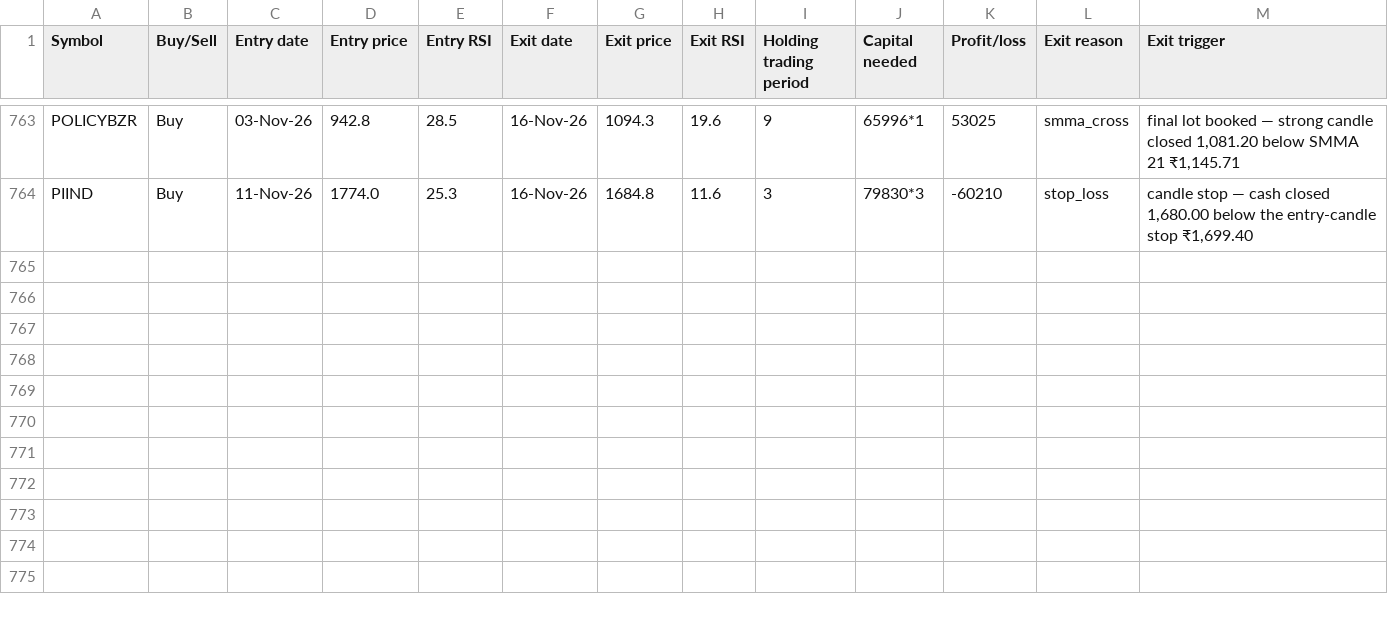
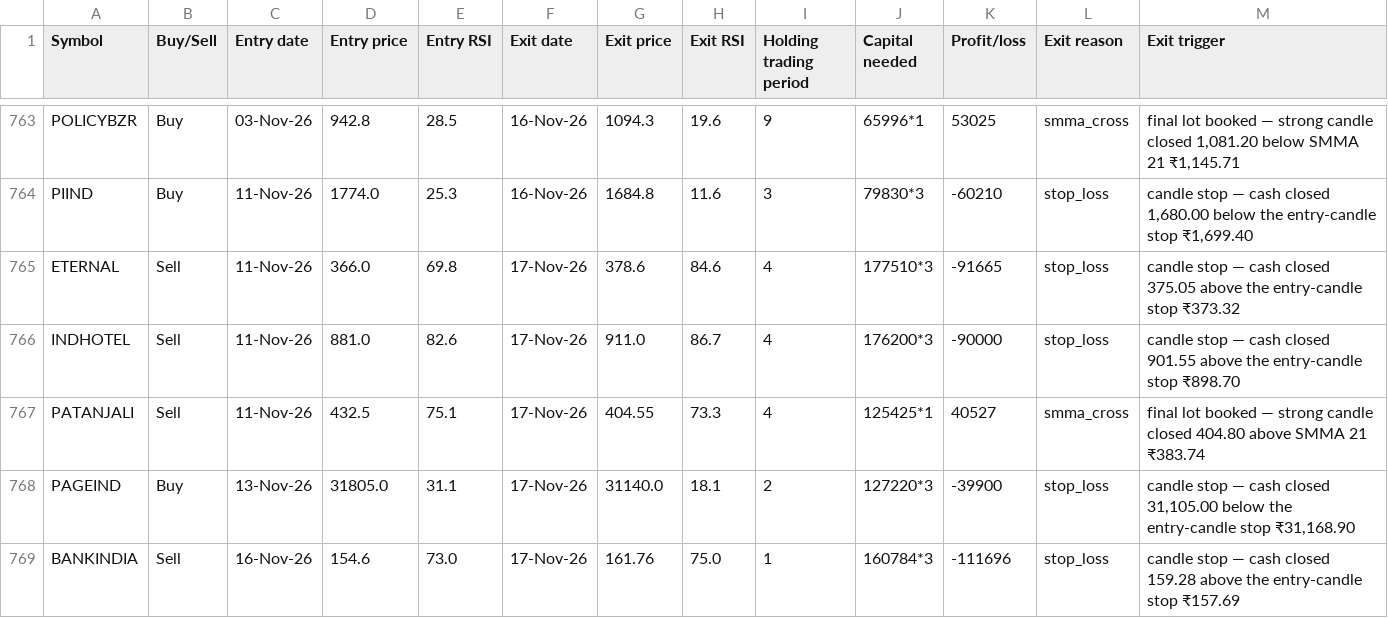
Before and after one commit to AbhilashMunnur/oi-with-stocks, a CSV file: data/rsi_candle_3m_2w_paper_trades.csv, drawn as a sheet; only a part is shown, gaps mark what is left out.

```diff
--- a/data/rsi_candle_3m_2w_paper_trades.csv
+++ b/data/rsi_candle_3m_2w_paper_trades.csv
@@ -764 +764,6 @@ POLICYBZR,Buy,03-Nov-26,942.8,28.5,16-Nov-26,1094.3,19.6,9,65996*1,53025,smma_cr
 PIIND,Buy,11-Nov-26,1774.0,25.3,16-Nov-26,1684.8,11.6,3,79830*3,-60210,stop_loss,"candle stop — cash closed 1,680.00 below the entry-candle stop ₹1,699.40"
+ETERNAL,Sell,11-Nov-26,366.0,69.8,17-Nov-26,378.6,84.6,4,177510*3,-91665,stop_loss,candle stop — cash closed 375.05 above the entry-candle stop ₹373.32
+INDHOTEL,Sell,11-Nov-26,881.0,82.6,17-Nov-26,911.0,86.7,4,176200*3,-90000,stop_loss,candle stop — cash closed 901.55 above the entry-candle stop ₹898.70
+PATANJALI,Sell,11-Nov-26,432.5,75.1,17-Nov-26,404.55,73.3,4,125425*1,40527,smma_cross,final lot booked — strong candle closed 404.80 above SMMA 21 ₹383.74
+PAGEIND,Buy,13-Nov-26,31805.0,31.1,17-Nov-26,31140.0,18.1,2,127220*3,-39900,stop_loss,"candle stop — cash closed 31,105.00 below the entry-candle stop ₹31,168.90"
+BANKINDIA,Sell,16-Nov-26,154.6,73.0,17-Nov-26,161.76,75.0,1,160784*3,-111696,stop_loss,candle stop — cash closed 159.28 above the entry-candle stop ₹157.69
```
Also changed, not shown: data/rsi_candle_3lot_paper_trades.csv, data/rsi_stretch_paper_trades.csv, 5 other files.
